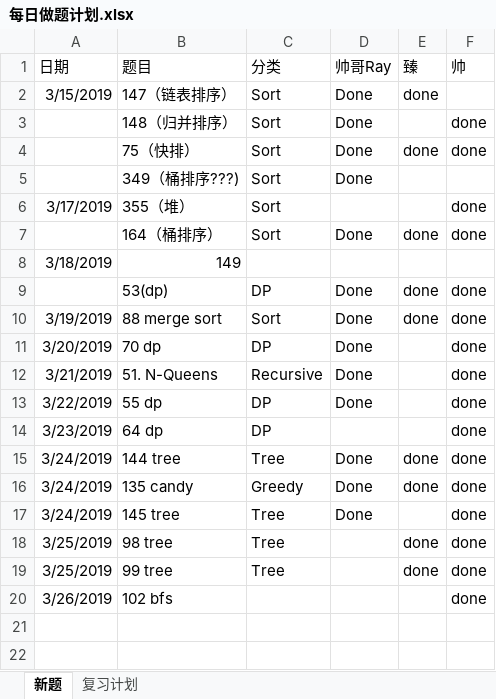
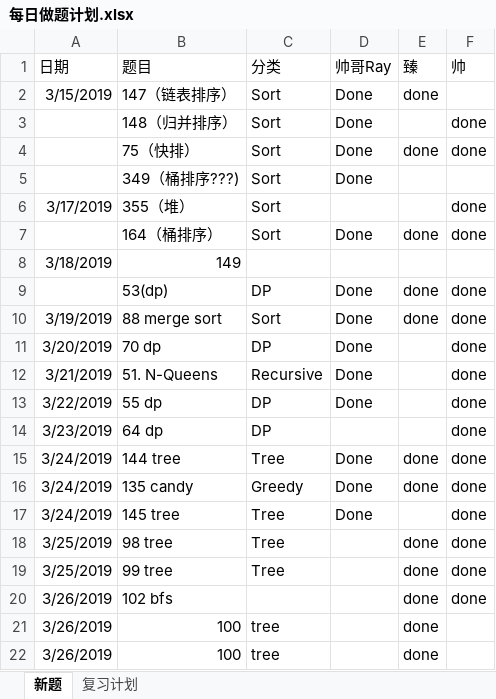
Before and after one commit to RamonRay/LeetCode-Together, an Excel workbook: Schedule/每日做题计划.xlsx, sheet 新题, drawn as a sheet; values as stored, in another font and other column widths than the file's, no borders; the diff names each change by its address in the sheet, - before the commit and + after, or states it on an @@ line.

```diff
--- a/Schedule/每日做题计划.xlsx (sheet 新题)
+++ b/Schedule/每日做题计划.xlsx (sheet 新题)
-E20 (臻): (empty)
+E20 (臻): done
+row 21: 3/26/2019 | 100 | tree |  | done
+row 22: 3/26/2019 | 100 | tree |  | done
```
Also changed, not shown: 3 other files.
